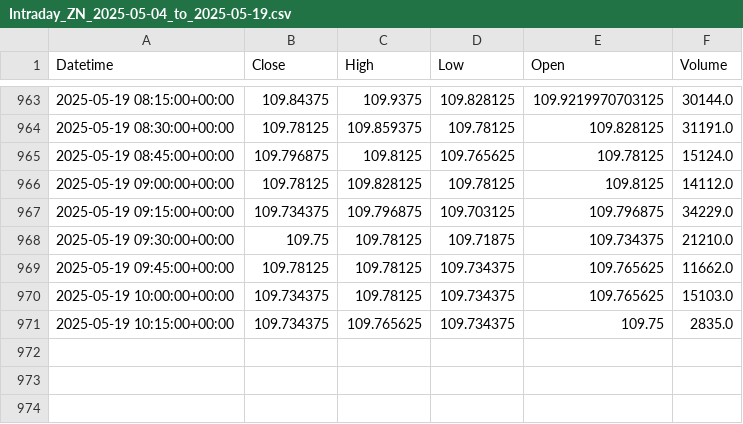
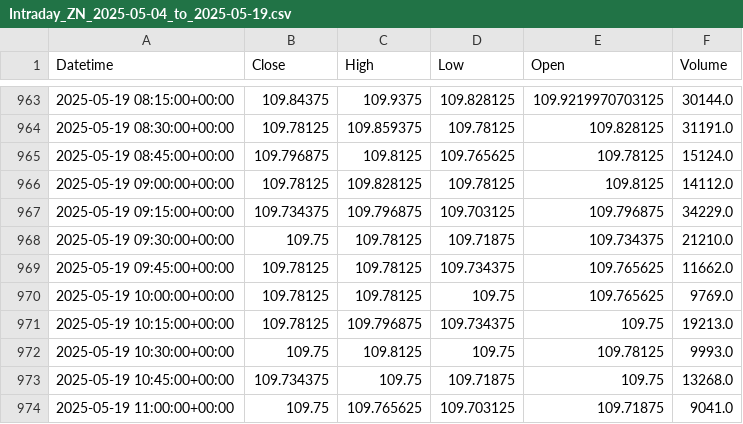
Before and after one commit to krishanggupta/MarketAnalysis, a CSV file: Daily_backup_files/Intraday_ZN_2025-05-04_to_2025-05-19.csv, drawn as a sheet; only a part is shown, gaps mark what is left out.

```diff
--- a/Daily_backup_files/Intraday_ZN_2025-05-04_to_2025-05-19.csv
+++ b/Daily_backup_files/Intraday_ZN_2025-05-04_to_2025-05-19.csv
@@ -969,3 +969,6 @@ Datetime,Close,High,Low,Open,Volume
 2025-05-19 09:45:00+00:00,109.78125,109.78125,109.734375,109.765625,11662.0
-2025-05-19 10:00:00+00:00,109.734375,109.78125,109.734375,109.765625,15103.0
-2025-05-19 10:15:00+00:00,109.734375,109.765625,109.734375,109.75,2835.0
+2025-05-19 10:00:00+00:00,109.78125,109.78125,109.75,109.765625,9769.0
+2025-05-19 10:15:00+00:00,109.78125,109.796875,109.734375,109.75,19213.0
+2025-05-19 10:30:00+00:00,109.75,109.8125,109.75,109.78125,9993.0
+2025-05-19 10:45:00+00:00,109.734375,109.75,109.71875,109.75,13268.0
+2025-05-19 11:00:00+00:00,109.75,109.765625,109.703125,109.71875,9041.0
```
Also changed, not shown: Daily_backup_files/Intraday_CL_2025-05-12_to_2025-05-19.csv, Daily_backup_files/Intraday_GC_2025-05-12_to_2025-05-19.csv, 11 other files.
